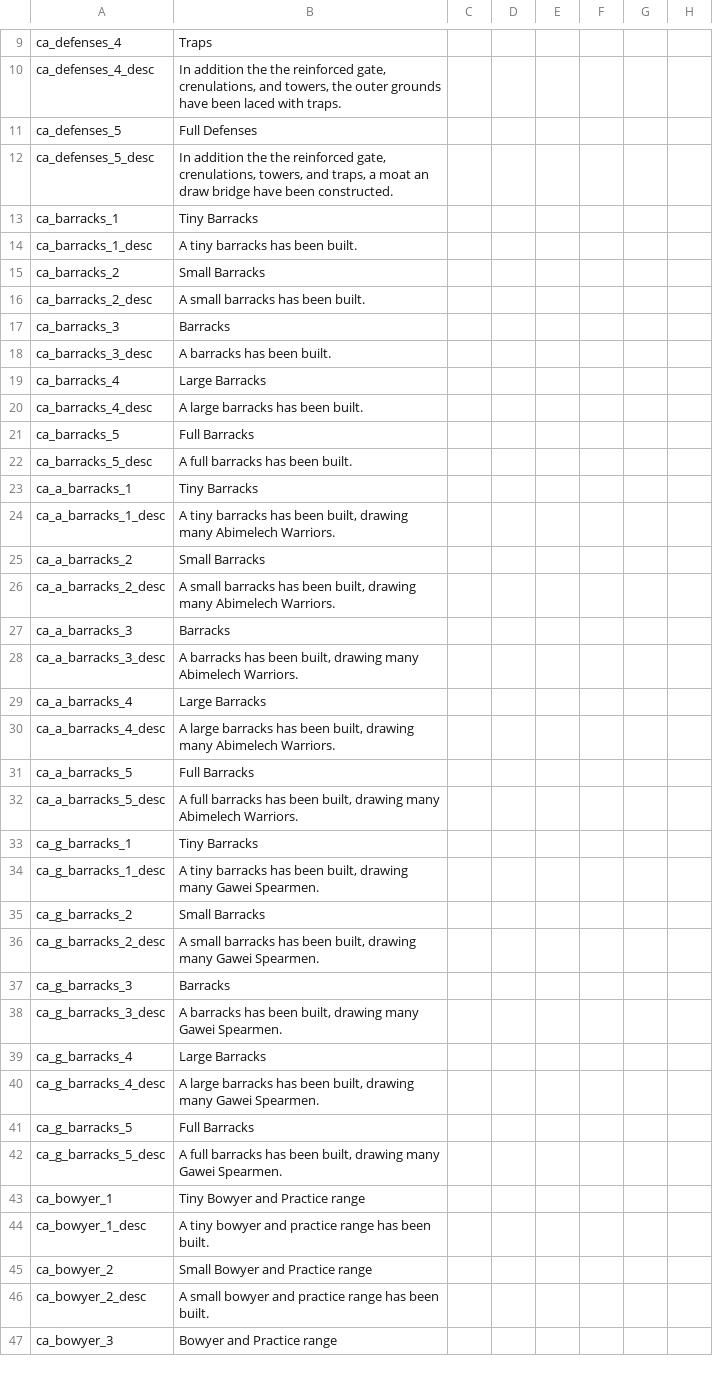
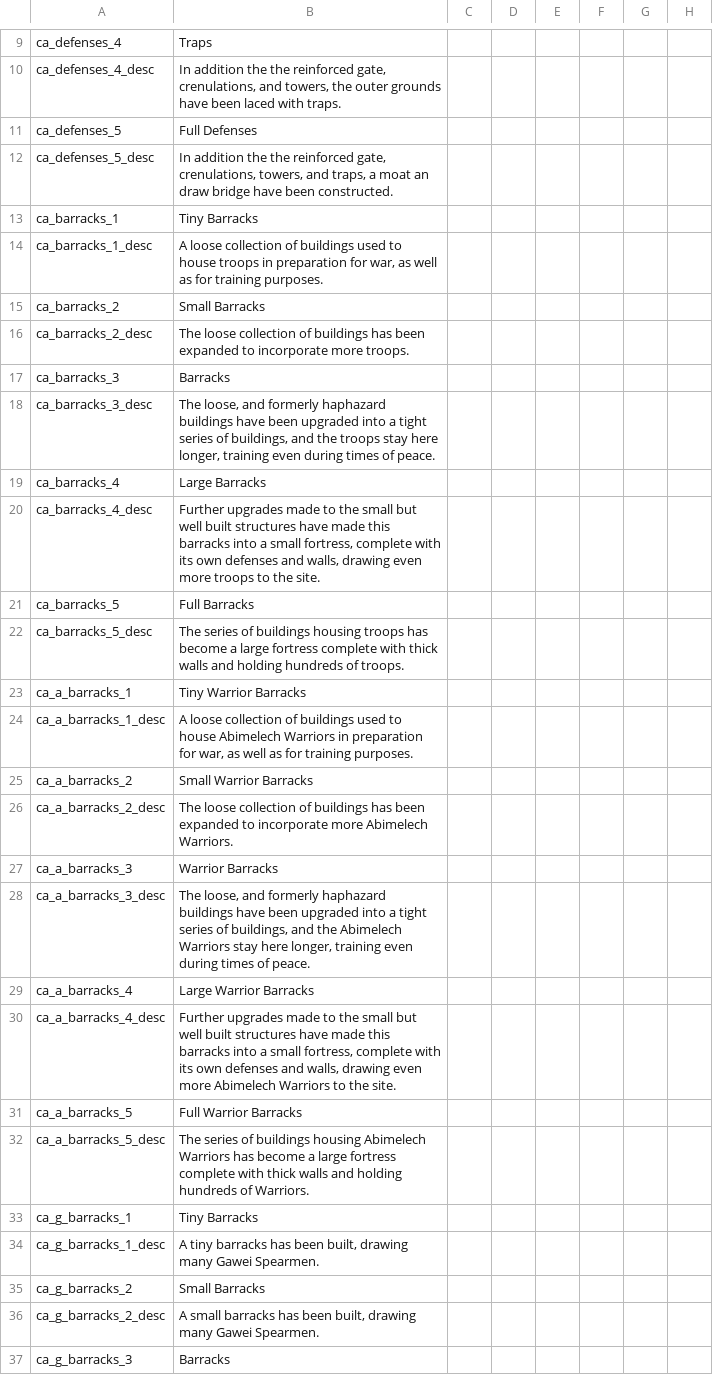
Before and after one commit to SinStar87/Goshen-Sagas, a CSV file: Goshen Sagas/localisation/goshen_buildings_loc.csv, drawn as a sheet; only a part is shown, gaps mark what is left out; the shorter side is filled out with more unchanged rows; the diff names each change by its address in the sheet, - before the commit and + after, or states it on an @@ line.

Commit message:
Building descriptions updated & some tech adjustments

```diff
--- a/Goshen Sagas/localisation/goshen_buildings_loc.csv
+++ b/Goshen Sagas/localisation/goshen_buildings_loc.csv
-B14: A tiny barracks has been built.
+B14: A loose collection of buildings used to house troops in preparation for war, as well as for training purposes.
-B16: A small barracks has been built.
+B16: The loose collection of buildings has been expanded to incorporate more troops.
-B18: A barracks has been built.
+B18: The loose, and formerly haphazard buildings have been upgraded into a tight series of buildings, and the troops stay here longer, training even during times of peace.
-B20: A large barracks has been built.
+B20: Further upgrades made to the small but well built structures have made this barracks into a small fortress, complete with its own defenses and walls, drawing even more troops to the site.
-B22: A full barracks has been built.
+B22: The series of buildings housing troops has become a large fortress complete with thick walls and holding hundreds of troops.
-B23: Tiny Barracks
+B23: Tiny Warrior Barracks
-B24: A tiny barracks has been built, drawing many Abimelech Warriors.
+B24: A loose collection of buildings used to house Abimelech Warriors in preparation for war, as well as for training purposes.
-B25: Small Barracks
+B25: Small Warrior Barracks
-B26: A small barracks has been built, drawing many Abimelech Warriors.
+B26: The loose collection of buildings has been expanded to incorporate more Abimelech Warriors.
-B27: Barracks
+B27: Warrior Barracks
-B28: A barracks has been built, drawing many Abimelech Warriors.
+B28: The loose, and formerly haphazard buildings have been upgraded into a tight series of buildings, and the Abimelech Warriors stay here longer, training even during times of peace.
-B29: Large Barracks
+B29: Large Warrior Barracks
-B30: A large barracks has been built, drawing many Abimelech Warriors.
+B30: Further upgrades made to the small but well built structures have made this barracks into a small fortress, complete with its own defenses and walls, drawing even more Abimelech Warriors to the site.
-B31: Full Barracks
+B31: Full Warrior Barracks
-B32: A full barracks has been built, drawing many Abimelech Warriors.
+B32: The series of buildings housing Abimelech Warriors has become a large fortress complete with thick walls and holding hundreds of Warriors.
```
Also changed, not shown: 1 other file.
